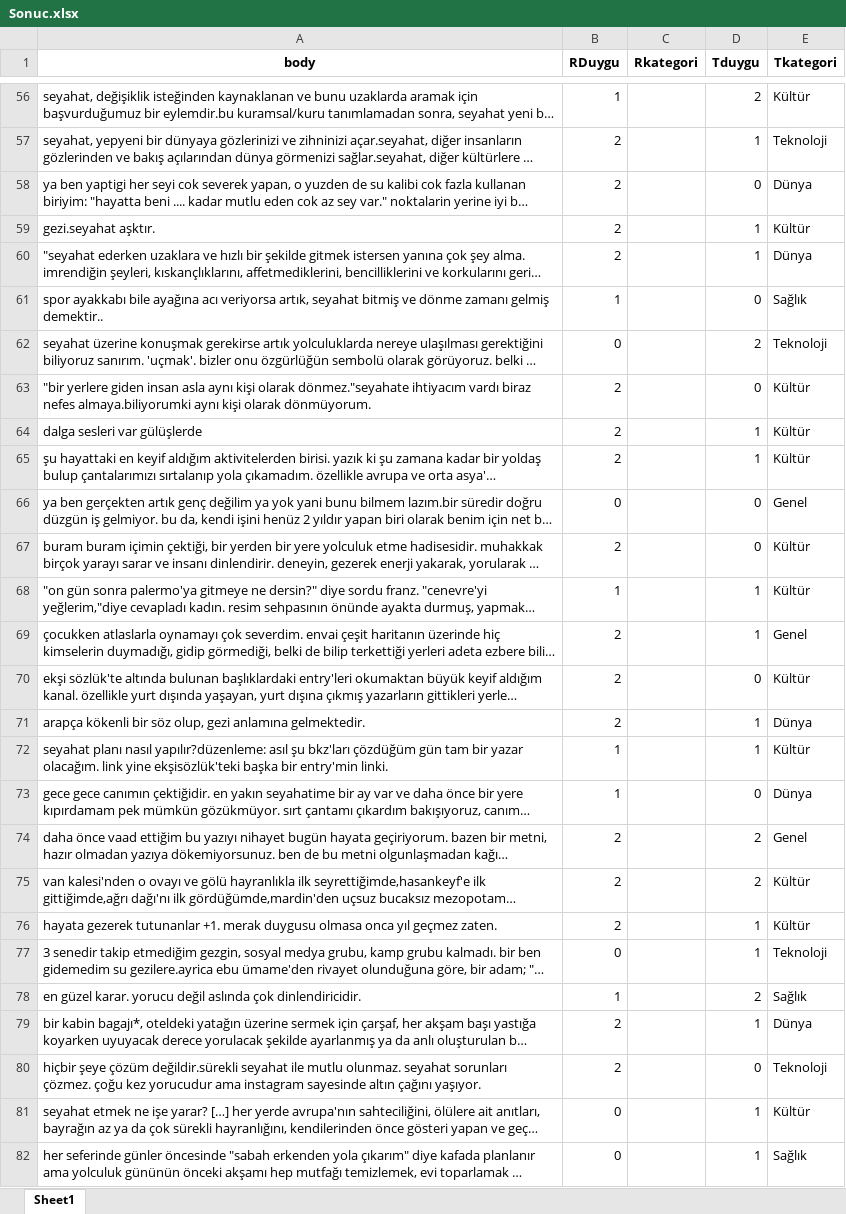
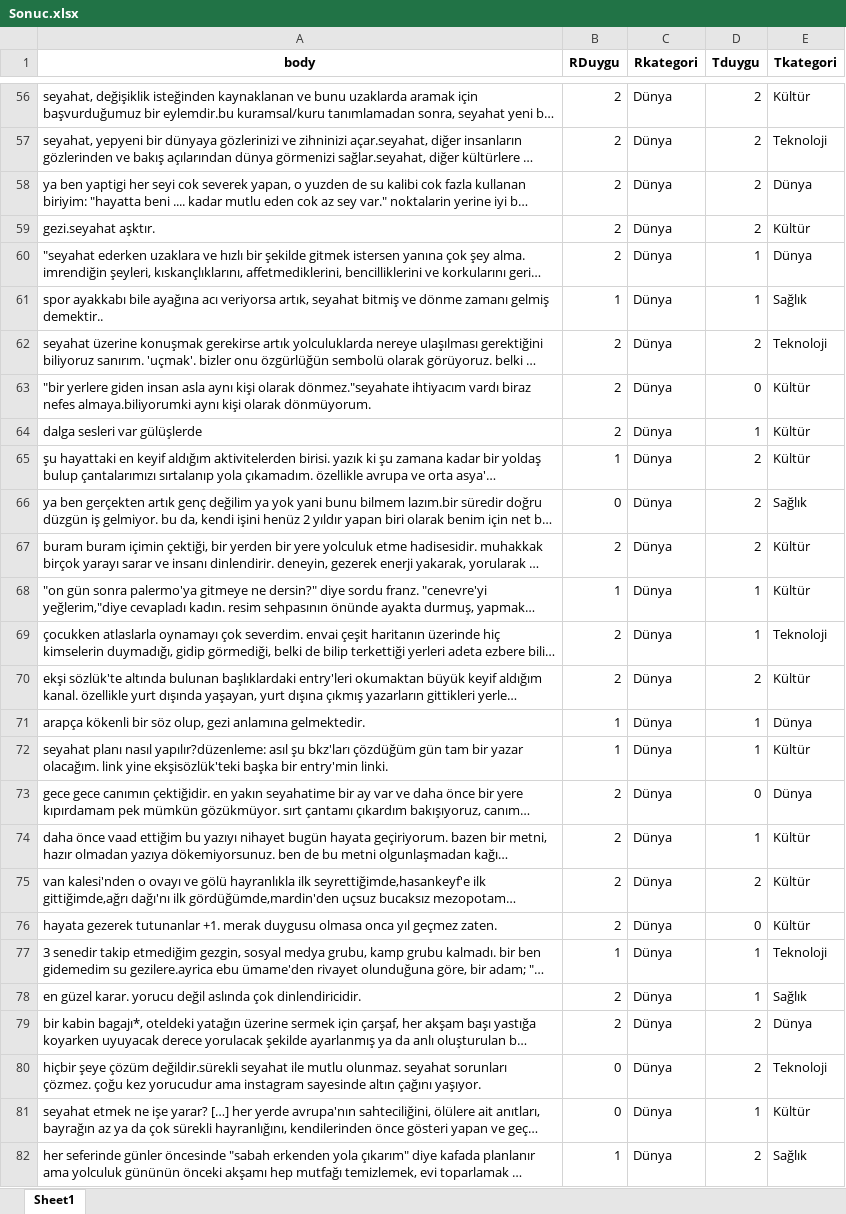
Before and after one commit to ismethan0/eksisozluk-sentiment-thematic-analysis, an Excel workbook: nlp-analyzer/Sonuc.xlsx, sheet Sheet1, drawn as a sheet; only a part is shown, gaps mark what is left out; long unchanged cells end in …; values as stored, in another font and other column widths than the file's, no borders; the diff covers the shown part only; the diff names each change by its address in the sheet, - before the commit and + after, or states it on an @@ line.

```diff
--- a/nlp-analyzer/Sonuc.xlsx (sheet Sheet1)
+++ b/nlp-analyzer/Sonuc.xlsx (sheet Sheet1)
-B56 (RDuygu): 1
+B56 (RDuygu): 2
-C56:C82 (Rkategori): (empty)
+C56:C82 (Rkategori): Dünya
-D57 (Tduygu): 1
+D57 (Tduygu): 2
-D58 (Tduygu): 0
+D58 (Tduygu): 2
-D59 (Tduygu): 1
+D59 (Tduygu): 2
-D61 (Tduygu): 0
+D61 (Tduygu): 1
-B62 (RDuygu): 0
+B62 (RDuygu): 2
-B65 (RDuygu): 2
+B65 (RDuygu): 1
-D65 (Tduygu): 1
+D65 (Tduygu): 2
-D66:D67 (Tduygu): 0
+D66:D67 (Tduygu): 2
-E66 (Tkategori): Genel
+E66 (Tkategori): Sağlık
-E69 (Tkategori): Genel
+E69 (Tkategori): Teknoloji
-D70 (Tduygu): 0
+D70 (Tduygu): 2
-B71 (RDuygu): 2
+B71 (RDuygu): 1
-B73 (RDuygu): 1
+B73 (RDuygu): 2
-D74 (Tduygu): 2
+D74 (Tduygu): 1
-E74 (Tkategori): Genel
+E74 (Tkategori): Kültür
-D76 (Tduygu): 1
+D76 (Tduygu): 0
-B77 (RDuygu): 0
+B77 (RDuygu): 1
-B78 (RDuygu): 1
+B78 (RDuygu): 2
-D78 (Tduygu): 2
+D78 (Tduygu): 1
-D79 (Tduygu): 1
+D79 (Tduygu): 2
-B80 (RDuygu): 2
+B80 (RDuygu): 0
-D80 (Tduygu): 0
+D80 (Tduygu): 2
-B82 (RDuygu): 0
+B82 (RDuygu): 1
-D82 (Tduygu): 1
+D82 (Tduygu): 2
```
Also changed, not shown: 121 edited cells elsewhere in this sheet, nlp-analyzer/test2.xlsx, 8 other files.
